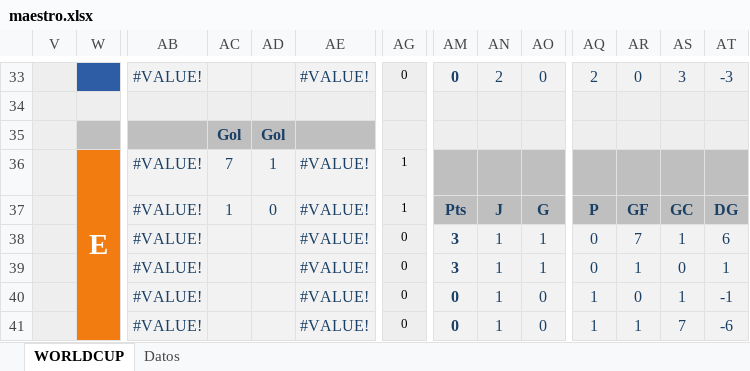
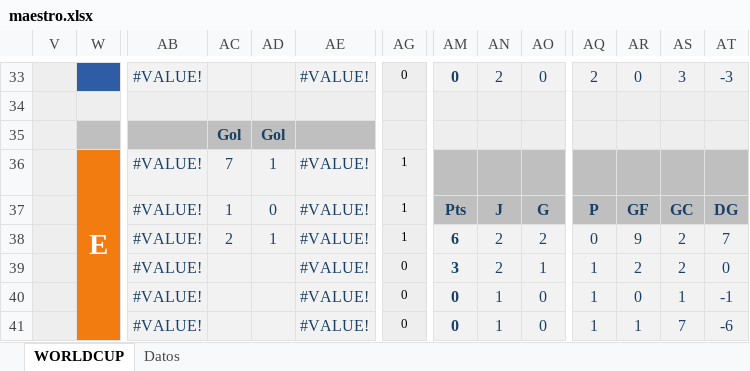
Before and after one commit to agay7/porra_mundial, an Excel workbook: data/maestro.xlsx, sheet WORLDCUP, drawn as a sheet; only a part is shown, gaps mark what is left out; values as stored, in another font and other column widths than the file's, no borders; conditional formats not drawn; the diff names each change by its address in the sheet, - before the commit and + after, or states it on an @@ line.

```diff
--- a/data/maestro.xlsx (sheet WORLDCUP)
+++ b/data/maestro.xlsx (sheet WORLDCUP)
-AC38: (empty)
+AC38: 2
-AD38: (empty)
+AD38: 1
-AG38: 0
+AG38: 1
-AM38: 3
+AM38: 6
-AN38:AN39: 1
+AN38:AN39: 2
-AO38: 1
+AO38: 2
-AR38: 7
+AR38: 9
-AS38: 1
+AS38: 2
-AT38: 6
+AT38: 7
-AQ39: 0
+AQ39: 1
-AR39: 1
+AR39: 2
-AS39: 0
+AS39: 2
-AT39: 1
+AT39: 0
```
Also changed, not shown: sheet Datos, hidden cells, clasificacion.xlsx, 2 other files.
